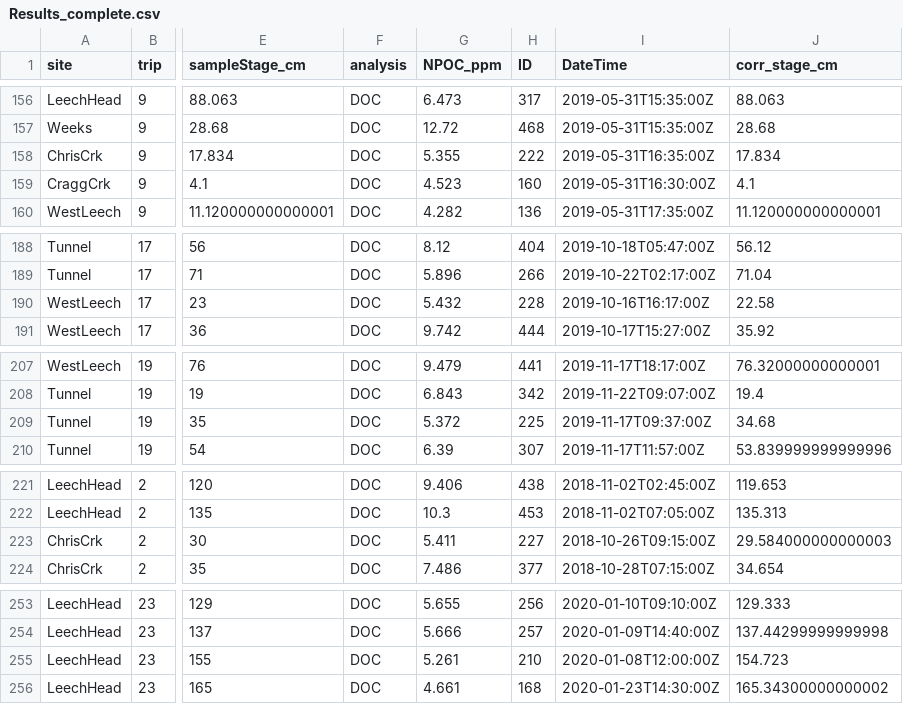
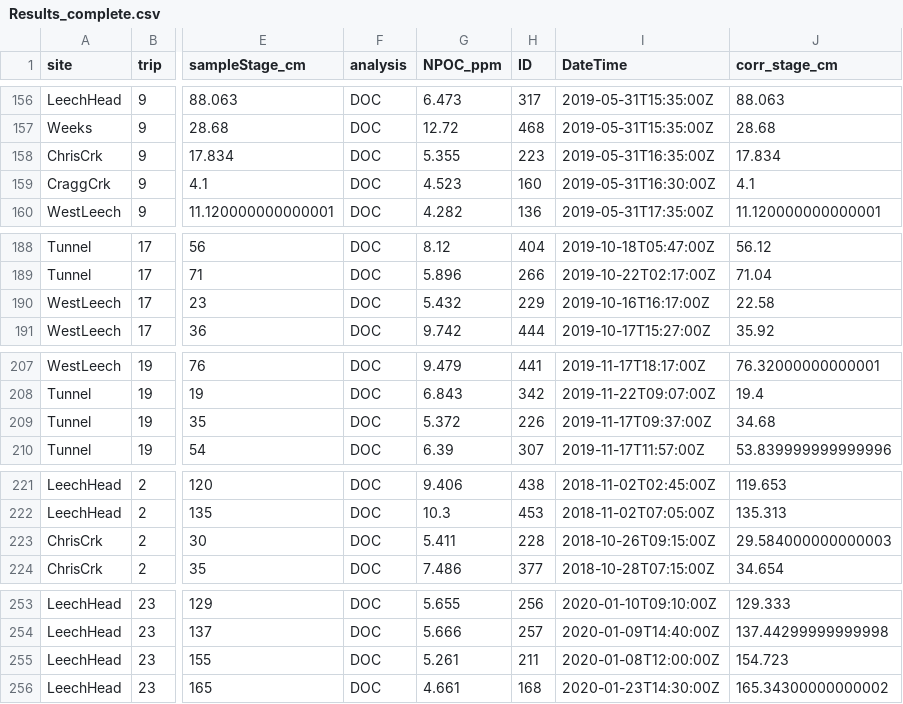
Before and after one commit to HJMcSorley/UBC_MSc_thesis, a CSV file: R-outputs_UBC-forWater-MSc_HMc/Results_complete.csv, drawn as a sheet; only a part is shown, gaps mark what is left out; the diff covers the shown part only; the diff names each change by its address in the sheet, - before the commit and + after, or states it on an @@ line.

```diff
--- a/R-outputs_UBC-forWater-MSc_HMc/Results_complete.csv
+++ b/R-outputs_UBC-forWater-MSc_HMc/Results_complete.csv
-H158 (ID): 222
+H158 (ID): 223
-H190 (ID): 228
+H190 (ID): 229
-H209 (ID): 225
+H209 (ID): 226
-H223 (ID): 227
+H223 (ID): 228
-H255 (ID): 210
+H255 (ID): 211
```
Also changed, not shown: 12 edited cells elsewhere in this file, R-outputs_UBC-forWater-MSc_HMc/TOCV_results.csv, R-outputs_UBC-forWater-MSc_HMc/samples-lab-analyses_results.csv, 21 other files.
